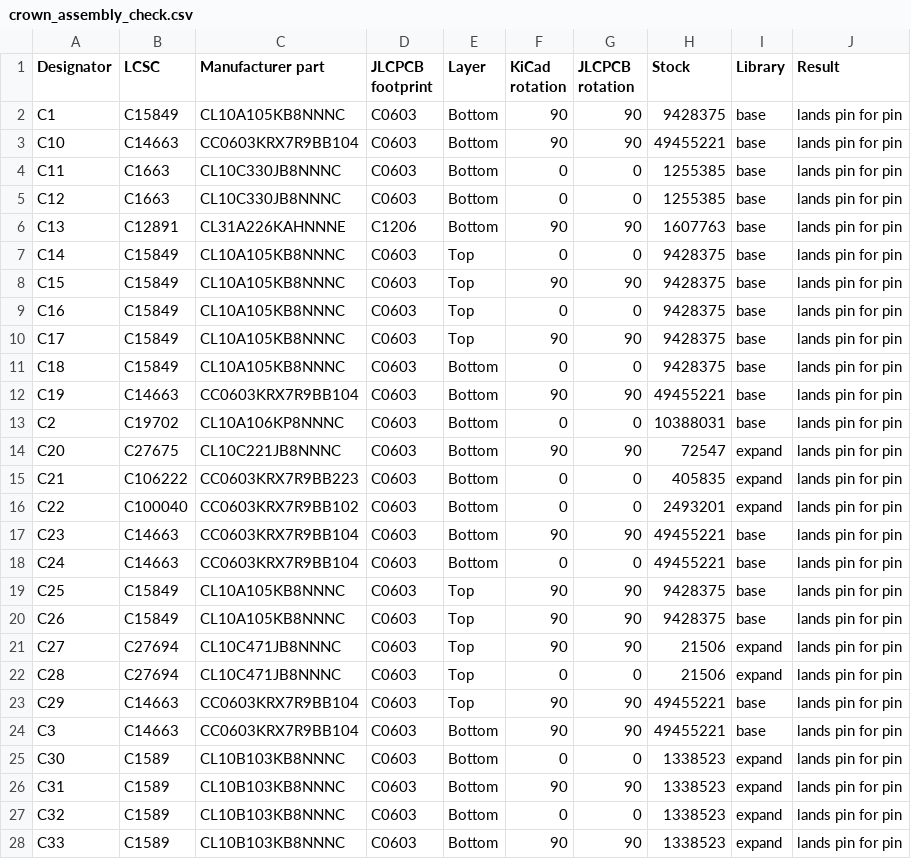
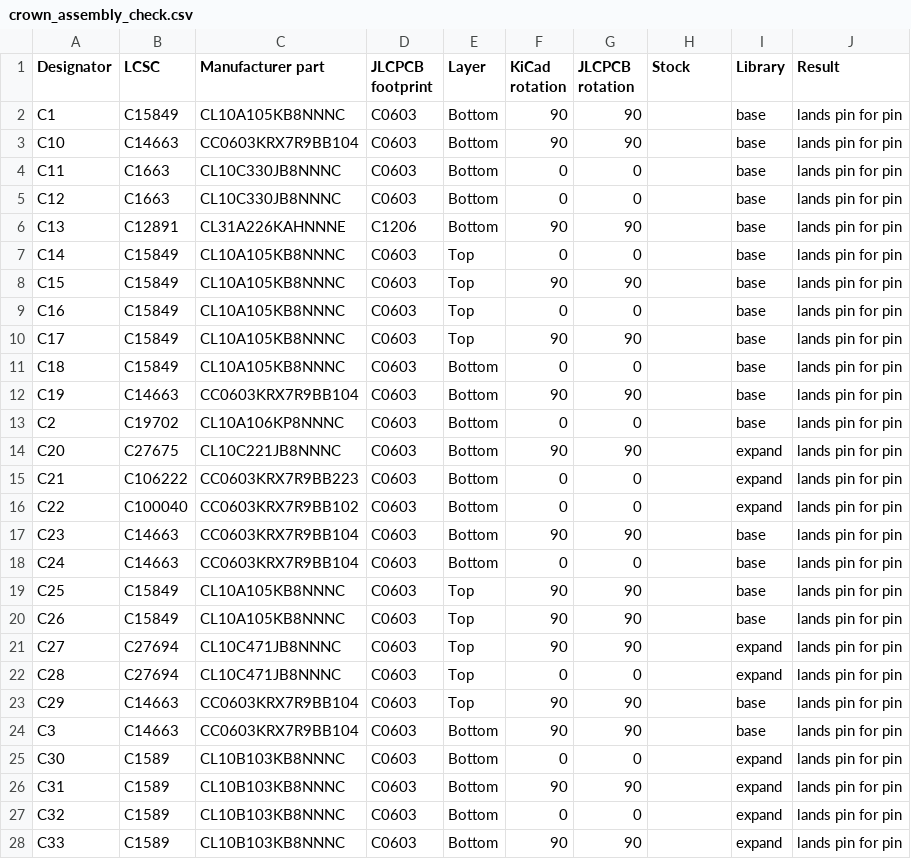
Before and after one commit to vbartusevicius/weather-station, a CSV file: hardware/releases/v1/crown/crown_assembly_check.csv, drawn as a sheet; only a part is shown; the diff covers the shown part only.

Commit message:
Update AGENTS.md with JLC_LIVE=0 CI mode using committed jlc_reference.json snapshot, and regenerate release files with empty stock column in assembly check CSVs

```diff
--- a/hardware/releases/v1/crown/crown_assembly_check.csv
+++ b/hardware/releases/v1/crown/crown_assembly_check.csv
@@ -1,28 +1,28 @@
 Designator,LCSC,Manufacturer part,JLCPCB footprint,Layer,KiCad rotation,JLCPCB rotation,Stock,Library,Result
-C1,C15849,CL10A105KB8NNNC,C0603,Bottom,90,90,9428375,base,lands pin for pin
-C10,C14663,CC0603KRX7R9BB104,C0603,Bottom,90,90,49455221,base,lands pin for pin
-C11,C1663,CL10C330JB8NNNC,C0603,Bottom,0,0,1255385,base,lands pin for pin
-C12,C1663,CL10C330JB8NNNC,C0603,Bottom,0,0,1255385,base,lands pin for pin
-C13,C12891,CL31A226KAHNNNE,C1206,Bottom,90,90,1607763,base,lands pin for pin
-C14,C15849,CL10A105KB8NNNC,C0603,Top,0,0,9428375,base,lands pin for pin
-C15,C15849,CL10A105KB8NNNC,C0603,Top,90,90,9428375,base,lands pin for pin
-C16,C15849,CL10A105KB8NNNC,C0603,Top,0,0,9428375,base,lands pin for pin
-C17,C15849,CL10A105KB8NNNC,C0603,Top,90,90,9428375,base,lands pin for pin
-C18,C15849,CL10A105KB8NNNC,C0603,Bottom,0,0,9428375,base,lands pin for pin
-C19,C14663,CC0603KRX7R9BB104,C0603,Bottom,90,90,49455221,base,lands pin for pin
-C2,C19702,CL10A106KP8NNNC,C0603,Bottom,0,0,10388031,base,lands pin for pin
-C20,C27675,CL10C221JB8NNNC,C0603,Bottom,90,90,72547,expand,lands pin for pin
-C21,C106222,CC0603KRX7R9BB223,C0603,Bottom,0,0,405835,expand,lands pin for pin
-C22,C100040,CC0603KRX7R9BB102,C0603,Bottom,0,0,2493201,expand,lands pin for pin
-C23,C14663,CC0603KRX7R9BB104,C0603,Bottom,90,90,49455221,base,lands pin for pin
-C24,C14663,CC0603KRX7R9BB104,C0603,Bottom,0,0,49455221,base,lands pin for pin
-C25,C15849,CL10A105KB8NNNC,C0603,Top,90,90,9428375,base,lands pin for pin
-C26,C15849,CL10A105KB8NNNC,C0603,Top,90,90,9428375,base,lands pin for pin
-C27,C27694,CL10C471JB8NNNC,C0603,Top,90,90,21506,expand,lands pin for pin
-C28,C27694,CL10C471JB8NNNC,C0603,Top,0,0,21506,expand,lands pin for pin
-C29,C14663,CC0603KRX7R9BB104,C0603,Top,90,90,49455221,base,lands pin for pin
-C3,C14663,CC0603KRX7R9BB104,C0603,Bottom,90,90,49455221,base,lands pin for pin
-C30,C1589,CL10B103KB8NNNC,C0603,Bottom,0,0,1338523,expand,lands pin for pin
-C31,C1589,CL10B103KB8NNNC,C0603,Bottom,90,90,1338523,expand,lands pin for pin
-C32,C1589,CL10B103KB8NNNC,C0603,Bottom,0,0,1338523,expand,lands pin for pin
-C33,C1589,CL10B103KB8NNNC,C0603,Bottom,90,90,1338523,expand,lands pin for pin
+C1,C15849,CL10A105KB8NNNC,C0603,Bottom,90,90,,base,lands pin for pin
+C10,C14663,CC0603KRX7R9BB104,C0603,Bottom,90,90,,base,lands pin for pin
+C11,C1663,CL10C330JB8NNNC,C0603,Bottom,0,0,,base,lands pin for pin
+C12,C1663,CL10C330JB8NNNC,C0603,Bottom,0,0,,base,lands pin for pin
+C13,C12891,CL31A226KAHNNNE,C1206,Bottom,90,90,,base,lands pin for pin
+C14,C15849,CL10A105KB8NNNC,C0603,Top,0,0,,base,lands pin for pin
+C15,C15849,CL10A105KB8NNNC,C0603,Top,90,90,,base,lands pin for pin
+C16,C15849,CL10A105KB8NNNC,C0603,Top,0,0,,base,lands pin for pin
+C17,C15849,CL10A105KB8NNNC,C0603,Top,90,90,,base,lands pin for pin
+C18,C15849,CL10A105KB8NNNC,C0603,Bottom,0,0,,base,lands pin for pin
+C19,C14663,CC0603KRX7R9BB104,C0603,Bottom,90,90,,base,lands pin for pin
+C2,C19702,CL10A106KP8NNNC,C0603,Bottom,0,0,,base,lands pin for pin
+C20,C27675,CL10C221JB8NNNC,C0603,Bottom,90,90,,expand,lands pin for pin
+C21,C106222,CC0603KRX7R9BB223,C0603,Bottom,0,0,,expand,lands pin for pin
+C22,C100040,CC0603KRX7R9BB102,C0603,Bottom,0,0,,expand,lands pin for pin
+C23,C14663,CC0603KRX7R9BB104,C0603,Bottom,90,90,,base,lands pin for pin
+C24,C14663,CC0603KRX7R9BB104,C0603,Bottom,0,0,,base,lands pin for pin
+C25,C15849,CL10A105KB8NNNC,C0603,Top,90,90,,base,lands pin for pin
+C26,C15849,CL10A105KB8NNNC,C0603,Top,90,90,,base,lands pin for pin
+C27,C27694,CL10C471JB8NNNC,C0603,Top,90,90,,expand,lands pin for pin
+C28,C27694,CL10C471JB8NNNC,C0603,Top,0,0,,expand,lands pin for pin
+C29,C14663,CC0603KRX7R9BB104,C0603,Top,90,90,,base,lands pin for pin
+C3,C14663,CC0603KRX7R9BB104,C0603,Bottom,90,90,,base,lands pin for pin
+C30,C1589,CL10B103KB8NNNC,C0603,Bottom,0,0,,expand,lands pin for pin
+C31,C1589,CL10B103KB8NNNC,C0603,Bottom,90,90,,expand,lands pin for pin
+C32,C1589,CL10B103KB8NNNC,C0603,Bottom,0,0,,expand,lands pin for pin
+C33,C1589,CL10B103KB8NNNC,C0603,Bottom,90,90,,expand,lands pin for pin
```
Also changed, not shown: 65 edited cells elsewhere in this file, hardware/releases/v1/dome/dome_assembly_check.csv, hardware/releases/v1/main/main_assembly_check.csv, 36 other files.
